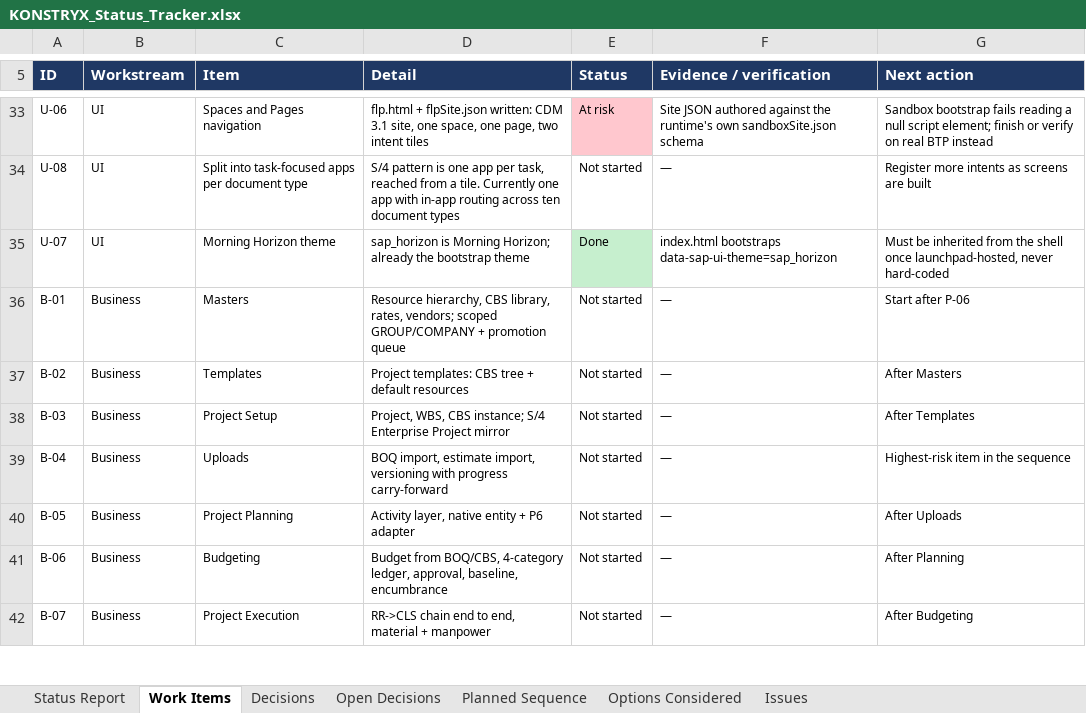
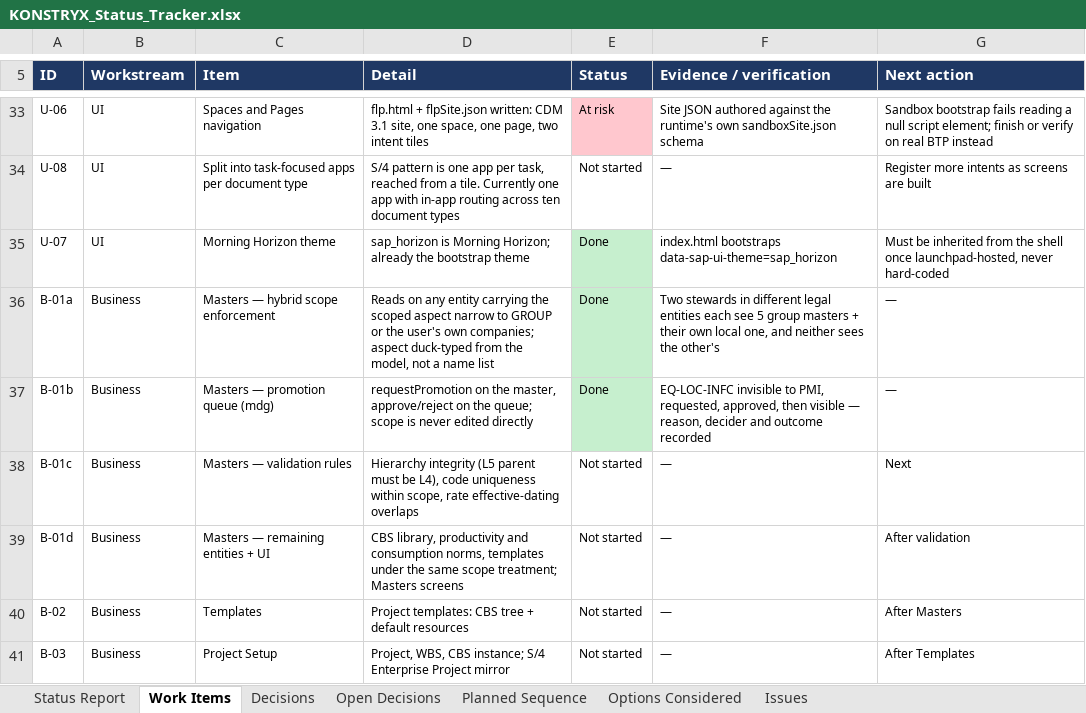
Before and after one commit to techmohdziya/KONSTRYX, an Excel workbook: KONSTRYX_Status_Tracker.xlsx, sheet Work Items, drawn as a sheet; only a part is shown, gaps mark what is left out; the shorter side is filled out with more unchanged rows; values as stored, in another font and other column widths than the file's, no borders; addresses are those after the commit; the diff names each change by its address in the sheet, - before the commit and + after, or states it on an @@ line.

Commit message:
Update tracker: Masters scope and promotion queue done

```diff
--- a/KONSTRYX_Status_Tracker.xlsx (sheet Work Items)
+++ b/KONSTRYX_Status_Tracker.xlsx (sheet Work Items)
+row 36: B-01a | Business | Masters — hybrid scope enforcement | Reads on any entity carrying the scoped aspect narrow to GROUP or the user's own companies; aspect duck-typed from the model, not a name list | Done | Two stewards in different legal entities each see 5 group masters + their own local one, and neither sees the other's | —
+row 37: B-01b | Business | Masters — promotion queue (mdg) | requestPromotion on the master, approve/reject on the queue; scope is never edited directly | Done | EQ-LOC-INFC invisible to PMI, requested, approved, then visible — reason, decider and outcome recorded | —
+row 38: B-01c | Business | Masters — validation rules | Hierarchy integrity (L5 parent must be L4), code uniqueness within scope, rate effective-dating overlaps | Not started | — | Next
-A39 (ID): B-01
+A39 (ID): B-01d
-C39 (Item): Masters
+C39 (Item): Masters — remaining entities + UI
-D39 (Detail): Resource hierarchy, CBS library, rates, vendors; scoped GROUP/COMPANY + promotion queue
+D39 (Detail): CBS library, productivity and consumption norms, templates under the same scope treatment; Masters screens
-G39 (Next action): Start after P-06
+G39 (Next action): After validation
```
Also changed, not shown: sheet Issues, 1 other file.
